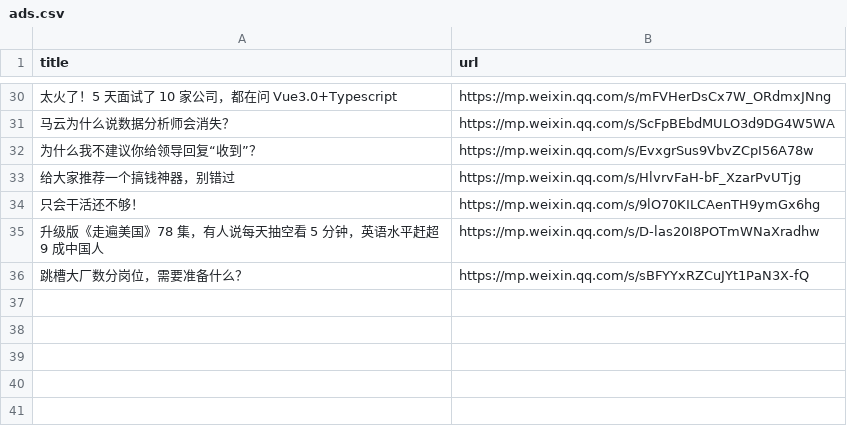
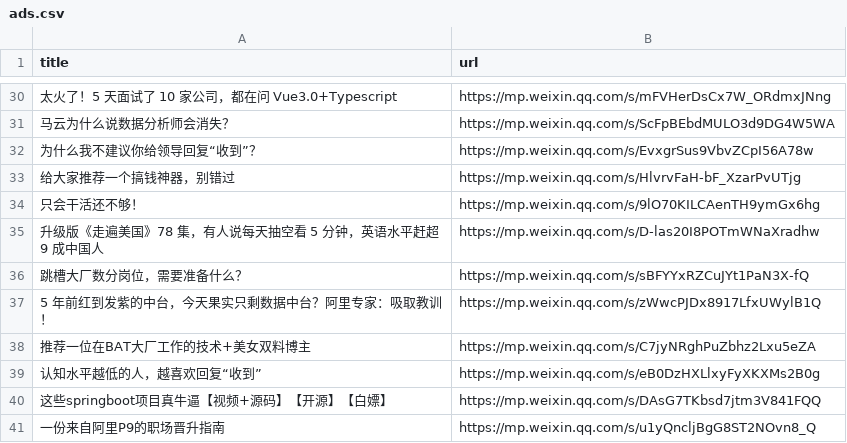
Before and after one commit to howie6879/liuli, a CSV file: .files/datasets/ads.csv, drawn as a sheet; only a part is shown, gaps mark what is left out; the diff names each change by its address in the sheet, - before the commit and + after, or states it on an @@ line.

Commit message:
Added: ads data

```diff
--- a/.files/datasets/ads.csv
+++ b/.files/datasets/ads.csv
+row 37: 5 年前红到发紫的中台，今天果实只剩数据中台？阿里专家：吸取教训！ | https://mp.weixin.qq.com/s/zWwcPJDx8917LfxUWylB1Q
+row 38: 推荐一位在BAT大厂工作的技术+美女双料博主 | https://mp.weixin.qq.com/s/C7jyNRghPuZbhz2Lxu5eZA
+row 39: 认知水平越低的人，越喜欢回复“收到” | https://mp.weixin.qq.com/s/eB0DzHXLlxyFyXKXMs2B0g
+row 40: 这些springboot项目真牛逼【视频+源码】【开源】【白嫖】 | https://mp.weixin.qq.com/s/DAsG7TKbsd7jtm3V841FQQ
+row 41: 一份来自阿里P9的职场晋升指南 | https://mp.weixin.qq.com/s/u1yQncljBgG8ST2NOvn8_Q
```
Also changed, not shown: 3 other files.
